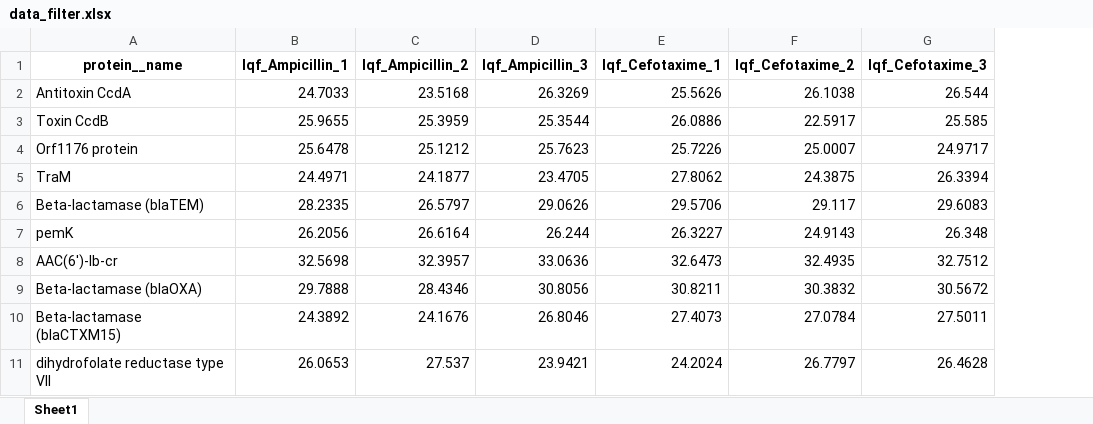
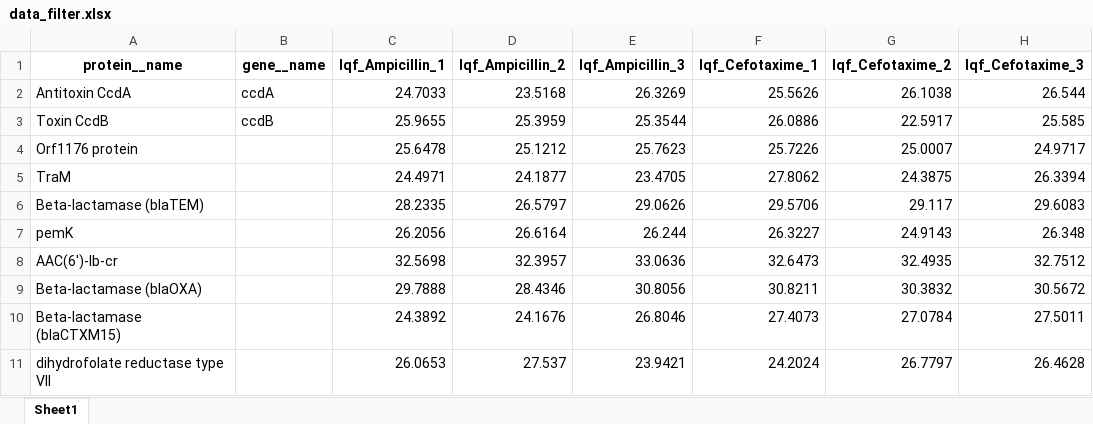
Before and after one commit to AndrMenezes/group_project__2022-09__proteomics, an Excel workbook: 01__database/processed_data/data_filter.xlsx, sheet Sheet1, drawn as a sheet; only a part is shown; values as stored, in another font and other column widths than the file's, no borders; the diff names each change by its address in the sheet, - before the commit and + after, or states it on an @@ line.

Commit message:
Updating filteration script

```diff
--- a/01__database/processed_data/data_filter.xlsx (sheet Sheet1)
+++ b/01__database/processed_data/data_filter.xlsx (sheet Sheet1)
+column B (gene__name), rows 2-3: ccdA | ccdB
```
Also changed, not shown: 1 other file.
